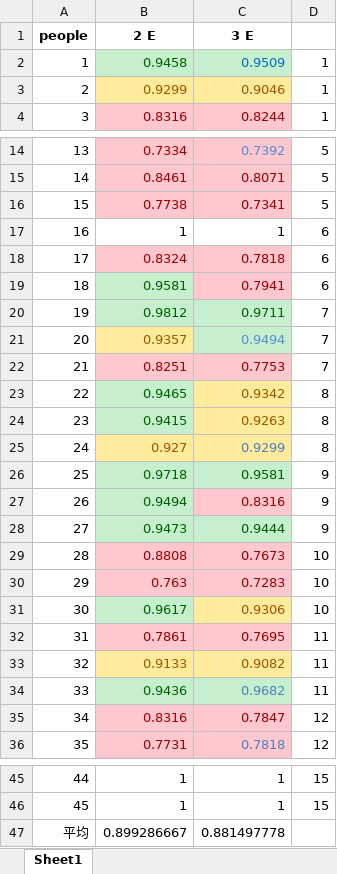
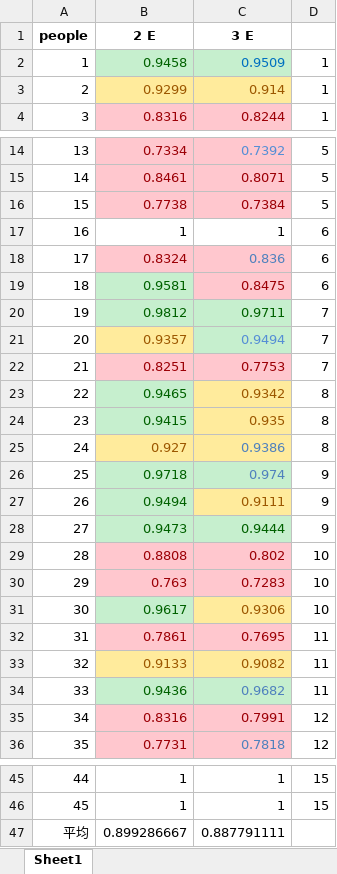
Before and after one commit to HANYIIK/Finegrained_GNN, an Excel workbook: 3_experts_res/SEED/res_compare.xlsx, sheet Sheet1, drawn as a sheet; only a part is shown, gaps mark what is left out; values as stored, in another font and other column widths than the file's, no borders; the diff names each change by its address in the sheet, - before the commit and + after, or states it on an @@ line.

```diff
--- a/3_experts_res/SEED/res_compare.xlsx (sheet Sheet1)
+++ b/3_experts_res/SEED/res_compare.xlsx (sheet Sheet1)
-C3 (3 E): 0.9046
+C3 (3 E): 0.914
-C16 (3 E): 0.7341
+C16 (3 E): 0.7384
-C18 (3 E): 0.7818
+C18 (3 E): 0.836
-C18 text colour: #9C0006
+C18 text colour: #4F81BD
-C19 (3 E): 0.7941
+C19 (3 E): 0.8475
-C24 (3 E): 0.9263
+C24 (3 E): 0.935
-C25 (3 E): 0.9299
+C25 (3 E): 0.9386
-C26 (3 E): 0.9581
+C26 (3 E): 0.974
-C26 text colour: #006100
+C26 text colour: #4F81BD
-C27 (3 E): 0.8316
+C27 (3 E): 0.9111
@@ C27 fill: #FFC7CE → #FFEB9C, text colour: #9C0006 → #9C5700 @@
-C29 (3 E): 0.7673
+C29 (3 E): 0.802
-C35 (3 E): 0.7847
+C35 (3 E): 0.7991
-C47 (3 E): 0.881497778
+C47 (3 E): 0.887791111
```
Also changed, not shown: 3_experts_res/SEED/res.xlsx, 3_experts_res/SEED/result.xlsx, 20 other files.
